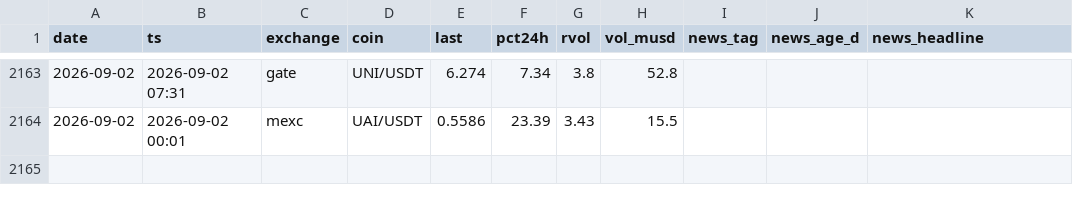
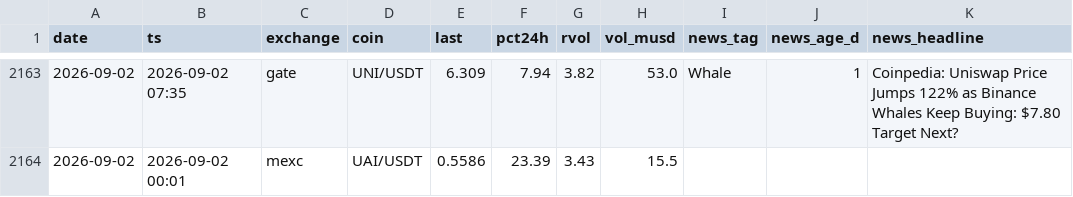
Before and after one commit to ChrisM001/scanner-site, a CSV file: crypto_scan_log.csv, drawn as a sheet; only a part is shown, gaps mark what is left out; the diff covers the shown part only.

```diff
--- a/crypto_scan_log.csv
+++ b/crypto_scan_log.csv
@@ -2163,2 +2163,2 @@ date,ts,exchange,coin,last,pct24h,rvol,vol_musd,news_tag,news_age_d,news_headlin
-2026-09-02,2026-09-02 07:31,gate,UNI/USDT,6.274,7.34,3.8,52.8,,,
+2026-09-02,2026-09-02 07:35,gate,UNI/USDT,6.309,7.94,3.82,53.0,Whale,1,Coinpedia: Uniswap Price Jumps 122% as Binance Whales Keep Buying: $7.80 Target Next?
 2026-09-02,2026-09-02 00:01,mexc,UAI/USDT,0.5586,23.39,3.43,15.5,,,
```
Also changed, not shown: 31 edited cells elsewhere in this file, 1 other file.
